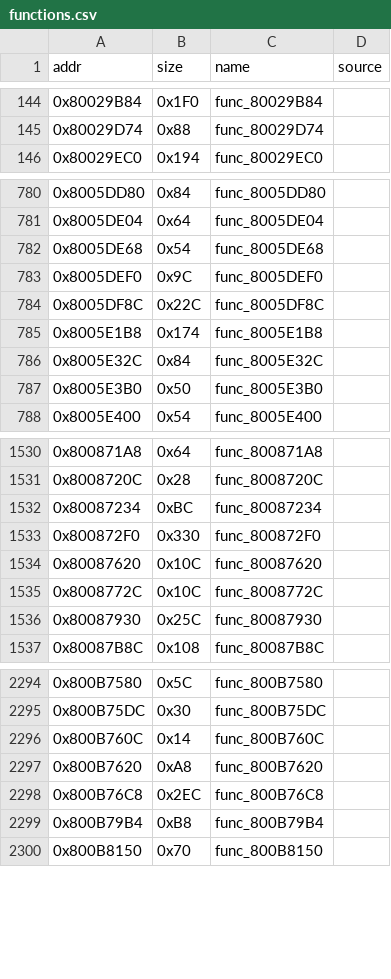
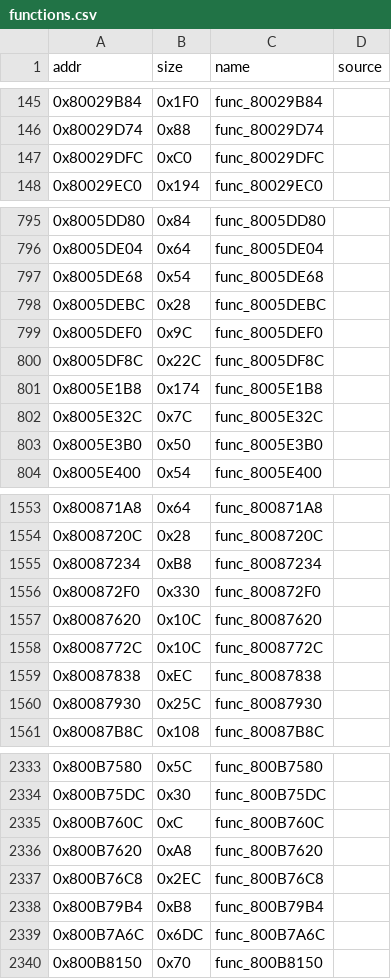
Before and after one commit to andrewnakas/thps64, a CSV file: config/functions.csv, drawn as a sheet; only a part is shown, gaps mark what is left out; the diff covers the shown part only.

```diff
--- a/config/functions.csv
+++ b/config/functions.csv
@@ -145,2 +146,3 @@ addr,size,name,source
 0x80029D74,0x88,func_80029D74,
+0x80029DFC,0xC0,func_80029DFC,
 0x80029EC0,0x194,func_80029EC0,
@@ -782,2 +797,3 @@ addr,size,name,source
 0x8005DE68,0x54,func_8005DE68,
+0x8005DEBC,0x28,func_8005DEBC,
 0x8005DEF0,0x9C,func_8005DEF0,
@@ -785,3 +801,3 @@ addr,size,name,source
 0x8005E1B8,0x174,func_8005E1B8,
-0x8005E32C,0x84,func_8005E32C,
+0x8005E32C,0x7C,func_8005E32C,
 0x8005E3B0,0x50,func_8005E3B0,
@@ -1531,3 +1554,3 @@ addr,size,name,source
 0x8008720C,0x28,func_8008720C,
-0x80087234,0xBC,func_80087234,
+0x80087234,0xB8,func_80087234,
 0x800872F0,0x330,func_800872F0,
@@ -1535,2 +1558,3 @@ addr,size,name,source
 0x8008772C,0x10C,func_8008772C,
+0x80087838,0xEC,func_80087838,
 0x80087930,0x25C,func_80087930,
@@ -2295,3 +2334,3 @@ addr,size,name,source
 0x800B75DC,0x30,func_800B75DC,
-0x800B760C,0x14,func_800B760C,
+0x800B760C,0xC,func_800B760C,
 0x800B7620,0xA8,func_800B7620,
@@ -2299,2 +2338,3 @@ addr,size,name,source
 0x800B79B4,0xB8,func_800B79B4,
+0x800B7A6C,0x6DC,func_800B7A6C,
 0x800B8150,0x70,func_800B8150,
```
Also changed, not shown: 40 added rows and 46 edited cells elsewhere in this file, 2 other files.
